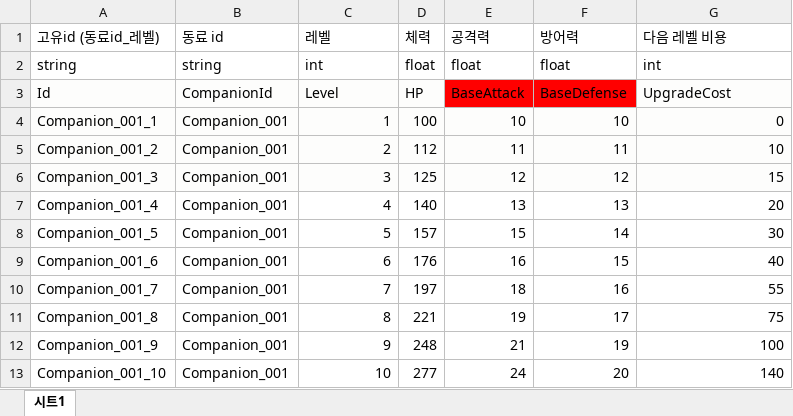
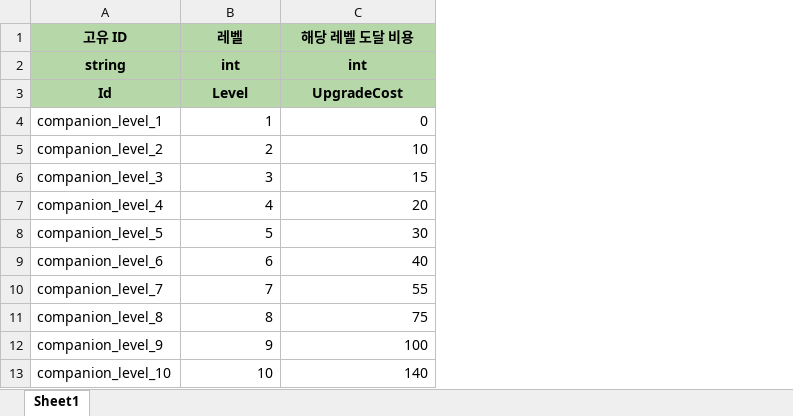
Before and after one commit to Ctrl-Coffee/ProjectC, an Excel workbook: JsonConverter/ExcelFiles/CompanionLevelData.xlsx, sheet Sheet1, drawn as a sheet; only a part is shown; values as stored, in another font and other column widths than the file's, no borders; charts and pictures not drawn; removed rows and columns are numbered as before the commit, all else as after; the diff covers the shown part only; the diff names each change by its address in the sheet, - before the commit and + after, or states it on an @@ line.

```diff
--- a/JsonConverter/ExcelFiles/CompanionLevelData.xlsx (sheet Sheet1)
+++ b/JsonConverter/ExcelFiles/CompanionLevelData.xlsx (sheet Sheet1)
-sheet tab: 시트1
+sheet tab: Sheet1
-column A (고유id (동료id_레벨)), rows 2-13: string | Id | Companion_001_1 | Companion_001_2 | Companion_001_3 | Companion_001_4 | Companion_001_5 | Companion_001_6 | Companion_001_7 | Companion_001_8 | Companion_001_9 | Companion_001_10
-column B (동료 id), rows 2-13: string | CompanionId | Companion_001 | Companion_001 | Companion_001 | Companion_001 | Companion_001 | Companion_001 | Companion_001 | Companion_001 | Companion_001 | Companion_001
+column A (고유 ID), rows 2-13: string | Id | companion_level_1 | companion_level_2 | companion_level_3 | companion_level_4 | companion_level_5 | companion_level_6 | companion_level_7 | companion_level_8 | companion_level_9 | companion_level_10
-column D (체력), rows 2-13: float | HP | 100 | 112 | 125 | 140 | 157 | 176 | 197 | 221 | 248 | 277
-column E (공격력), rows 2-13: float | BaseAttack | 10 | 11 | 12 | 13 | 15 | 16 | 18 | 19 | 21 | 24
-column F (방어력), rows 2-13: float | BaseDefense | 10 | 11 | 12 | 13 | 14 | 15 | 16 | 17 | 19 | 20
-B1:B2 fill: none
+B1:B2 fill: #B6D7A8
@@ B1:B3 bold: off → on, alignment: left → center @@
-C1: 다음 레벨 비용
+C1: 해당 레벨 도달 비용
-C1:C2 fill: none
+C1:C2 fill: #B6D7A8
@@ C1:C3 bold: off → on, alignment: left → center @@
-B3 fill: #FDFDFC
+B3 fill: #B6D7A8
-C3 fill: #FDFDFC
+C3 fill: #B6D7A8
-B4:B6 fill: #FDFDFC
+B4:B6 fill: none
-C4:C6 fill: #FDFDFC
+C4:C6 fill: none
```
Also changed, not shown: 40 removed rows elsewhere in this sheet, 3 other files.
